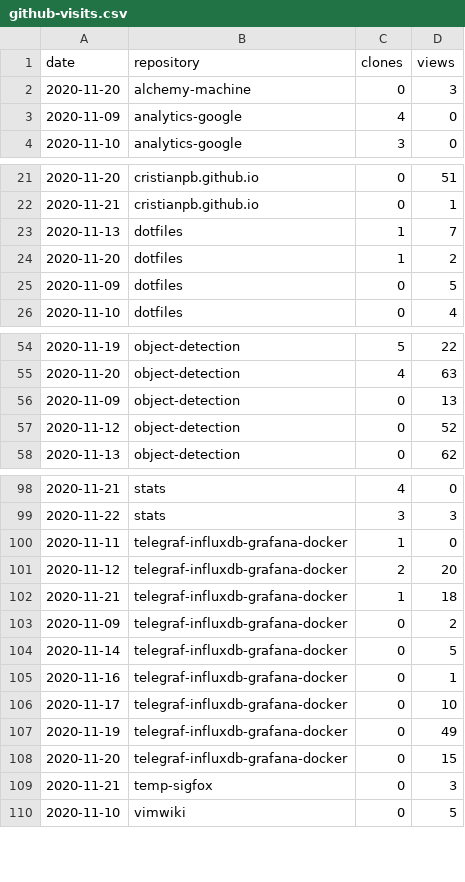
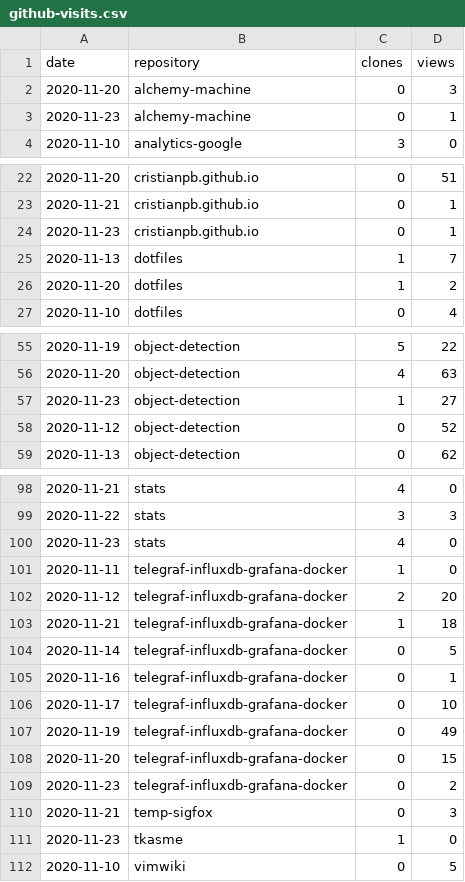
Before and after one commit to cristianpb/stats, a CSV file: github-visits.csv, drawn as a sheet; only a part is shown, gaps mark what is left out; the diff covers the shown part only.

```diff
--- a/github-visits.csv
+++ b/github-visits.csv
@@ -2,3 +2,3 @@ date,repository,clones,views
 2020-11-20,alchemy-machine,0,3
-2020-11-09,analytics-google,4,0
+2020-11-23,alchemy-machine,0,1
 2020-11-10,analytics-google,3,0
@@ -22,5 +23,5 @@ date,repository,clones,views
 2020-11-21,cristianpb.github.io,0,1
+2020-11-23,cristianpb.github.io,0,1
 2020-11-13,dotfiles,1,7
 2020-11-20,dotfiles,1,2
-2020-11-09,dotfiles,0,5
 2020-11-10,dotfiles,0,4
@@ -55,3 +56,3 @@ date,repository,clones,views
 2020-11-20,object-detection,4,63
-2020-11-09,object-detection,0,13
+2020-11-23,object-detection,1,27
 2020-11-12,object-detection,0,52
@@ -99,2 +99,3 @@ date,repository,clones,views
 2020-11-22,stats,3,3
+2020-11-23,stats,4,0
 2020-11-11,telegraf-influxdb-grafana-docker,1,0
@@ -102,3 +103,2 @@ date,repository,clones,views
 2020-11-21,telegraf-influxdb-grafana-docker,1,18
-2020-11-09,telegraf-influxdb-grafana-docker,0,2
 2020-11-14,telegraf-influxdb-grafana-docker,0,5
@@ -108,3 +108,5 @@ date,repository,clones,views
 2020-11-20,telegraf-influxdb-grafana-docker,0,15
+2020-11-23,telegraf-influxdb-grafana-docker,0,2
 2020-11-21,temp-sigfox,0,3
+2020-11-23,tkasme,1,0
 2020-11-10,vimwiki,0,5
```
Also changed, not shown: 3 added rows, 3 removed rows and 2 edited cells elsewhere in this file, github-repositories.csv.
